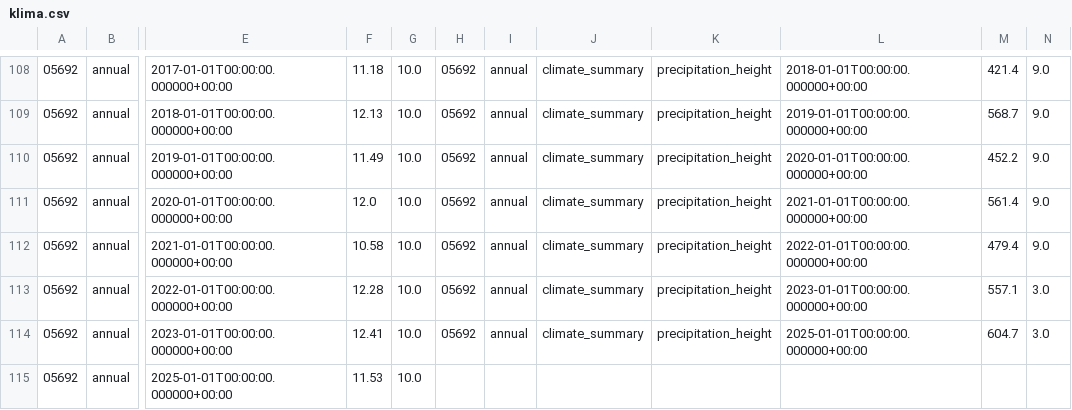
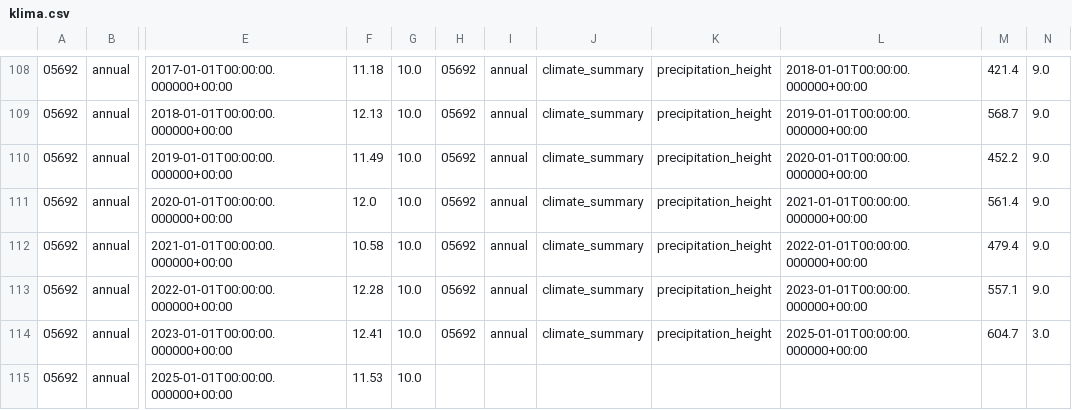
Before and after one commit to dewomser/Klimadiagramm, a CSV file: klima.csv, drawn as a sheet; only a part is shown, gaps mark what is left out; the diff names each change by its address in the sheet, - before the commit and + after, or states it on an @@ line.

```diff
--- a/klima.csv
+++ b/klima.csv
-N113: 3.0
+N113: 9.0
```
Also changed, not shown: regen_klima.csv, 1 other file.
